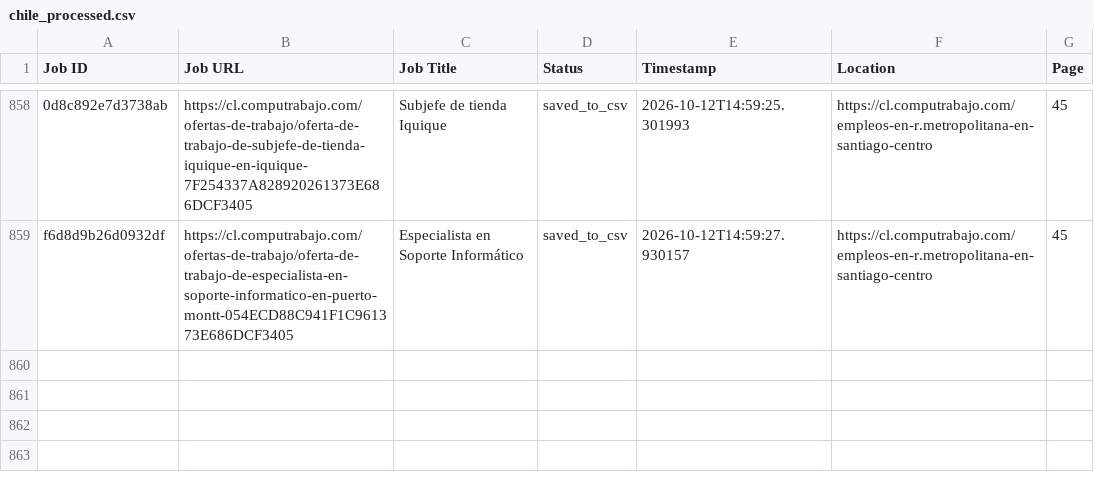
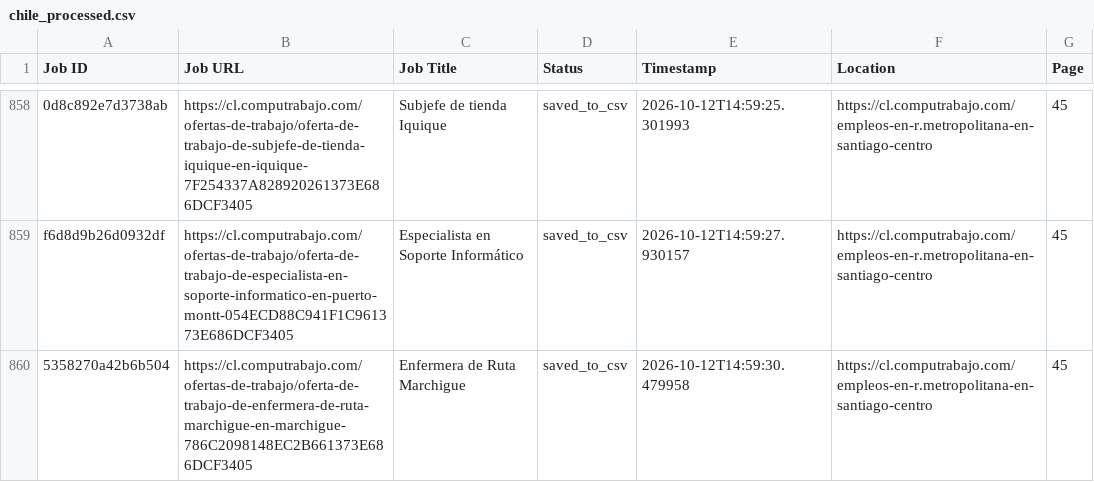
Before and after one commit to liliankason/computrabajo_chile_scraper, a CSV file: chile_processed.csv, drawn as a sheet; only a part is shown, gaps mark what is left out; the diff names each change by its address in the sheet, - before the commit and + after, or states it on an @@ line.

```diff
--- a/chile_processed.csv
+++ b/chile_processed.csv
+row 860: 5358270a42b6b504 | https://cl.computrabajo.com/ofertas-de-trabajo/oferta-de-trabajo-de-enfermera-de-ruta-marchigue-en-marchigue-786C2098148EC2B661373E686DCF3405 | Enfermera de Ruta Marchigue | saved_to_csv | 2026-10-12T14:59:30.479958 | https://cl.computrabajo.com/empleos-en-r.metropolitana-en-santiago-centro | 45
```
Also changed, not shown: 2 other files.
